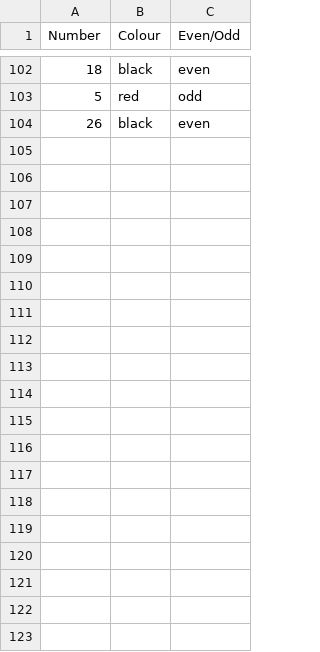
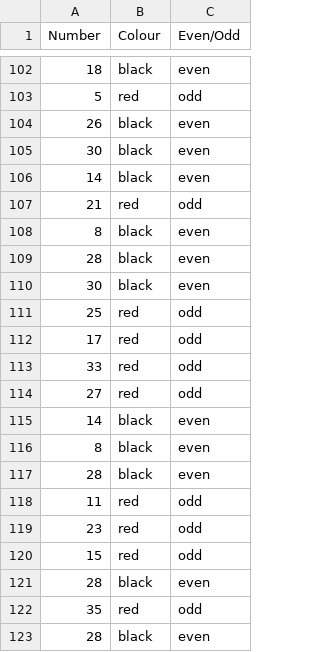
Before and after one commit to frankie3388/Terminal-app-T1A3, a CSV file: src/history.csv, drawn as a sheet; only a part is shown, gaps mark what is left out; the diff covers the shown part only; the diff names each change by its address in the sheet, - before the commit and + after, or states it on an @@ line.

```diff
--- a/src/history.csv
+++ b/src/history.csv
+row 105: 30 | black | even
+row 106: 14 | black | even
+row 107: 21 | red | odd
+row 108: 8 | black | even
+row 109: 28 | black | even
+row 110: 30 | black | even
+row 111: 25 | red | odd
+row 112: 17 | red | odd
+row 113: 33 | red | odd
+row 114: 27 | red | odd
+row 115: 14 | black | even
+row 116: 8 | black | even
+row 117: 28 | black | even
+row 118: 11 | red | odd
+row 119: 23 | red | odd
+row 120: 15 | red | odd
+row 121: 28 | black | even
+row 122: 35 | red | odd
+row 123: 28 | black | even
```
Also changed, not shown: 9 added rows elsewhere in this file, 1 other file.
